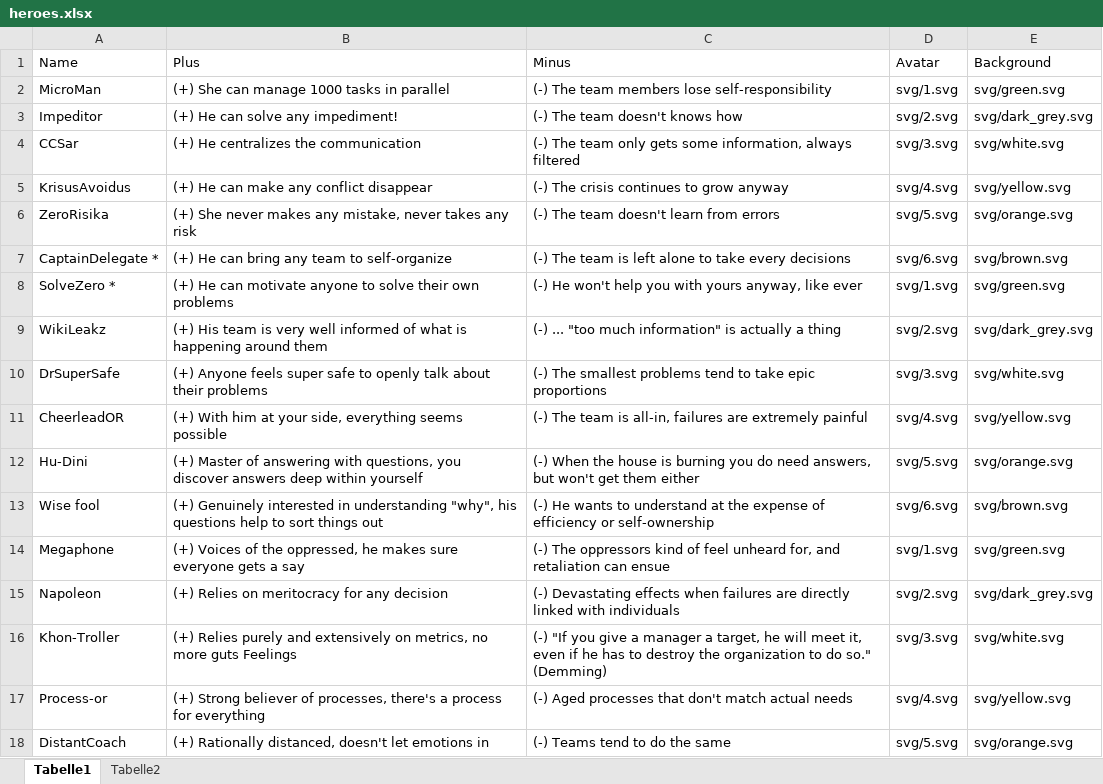
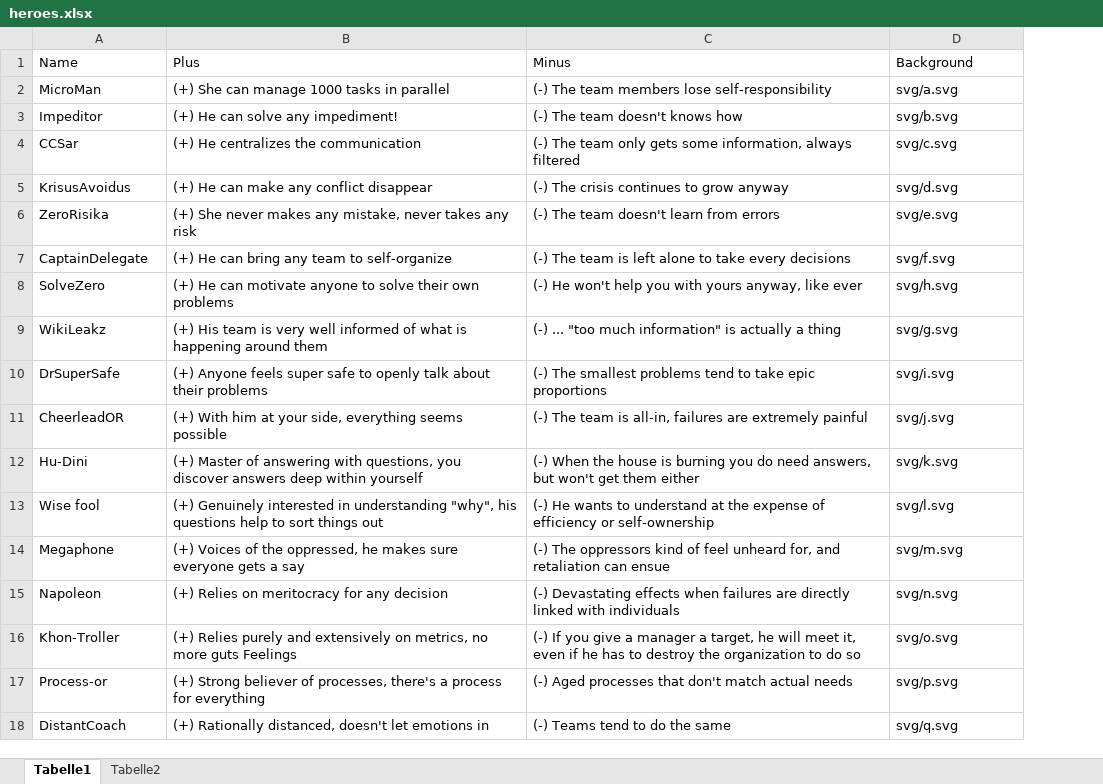
Before and after one commit to Timothep/AgileLeagueOfShortsightedSuperheroes, an Excel workbook: heroes.xlsx, sheet Tabelle1, drawn as a sheet; values as stored, in another font and other column widths than the file's, no borders; removed rows and columns are numbered as before the commit, all else as after; the diff names each change by its address in the sheet, - before the commit and + after, or states it on an @@ line.

```diff
--- a/heroes.xlsx (sheet Tabelle1)
+++ b/heroes.xlsx (sheet Tabelle1)
-column D (Avatar), rows 2-18: svg/1.svg | svg/2.svg | svg/3.svg | svg/4.svg | svg/5.svg | svg/6.svg | svg/1.svg | svg/2.svg | svg/3.svg | svg/4.svg | svg/5.svg | svg/6.svg | svg/1.svg | svg/2.svg | svg/3.svg | svg/4.svg | svg/5.svg
-D2 (Background): svg/green.svg
+D2 (Background): svg/a.svg
-D3 (Background): svg/dark_grey.svg
+D3 (Background): svg/b.svg
-D4 (Background): svg/white.svg
+D4 (Background): svg/c.svg
-D5 (Background): svg/yellow.svg
+D5 (Background): svg/d.svg
-D6 (Background): svg/orange.svg
+D6 (Background): svg/e.svg
-A7 (Name): CaptainDelegate *
+A7 (Name): CaptainDelegate
-D7 (Background): svg/brown.svg
+D7 (Background): svg/f.svg
-A8 (Name): SolveZero *
+A8 (Name): SolveZero
-D8 (Background): svg/green.svg
+D8 (Background): svg/h.svg
-D9 (Background): svg/dark_grey.svg
+D9 (Background): svg/g.svg
-D10 (Background): svg/white.svg
+D10 (Background): svg/i.svg
-D11 (Background): svg/yellow.svg
+D11 (Background): svg/j.svg
-D12 (Background): svg/orange.svg
+D12 (Background): svg/k.svg
-D13 (Background): svg/brown.svg
+D13 (Background): svg/l.svg
-D14 (Background): svg/green.svg
+D14 (Background): svg/m.svg
-D15 (Background): svg/dark_grey.svg
+D15 (Background): svg/n.svg
-C16 (Minus): (-) "If you give a manager a target, he will meet it, even if he has to destroy the organization to do so." (Demming)
+C16 (Minus): (-) If you give a manager a target, he will meet it, even if he has to destroy the organization to do so
-D16 (Background): svg/white.svg
+D16 (Background): svg/o.svg
-D17 (Background): svg/yellow.svg
+D17 (Background): svg/p.svg
-D18 (Background): svg/orange.svg
+D18 (Background): svg/q.svg
```
Also changed, not shown: 59 other files.
